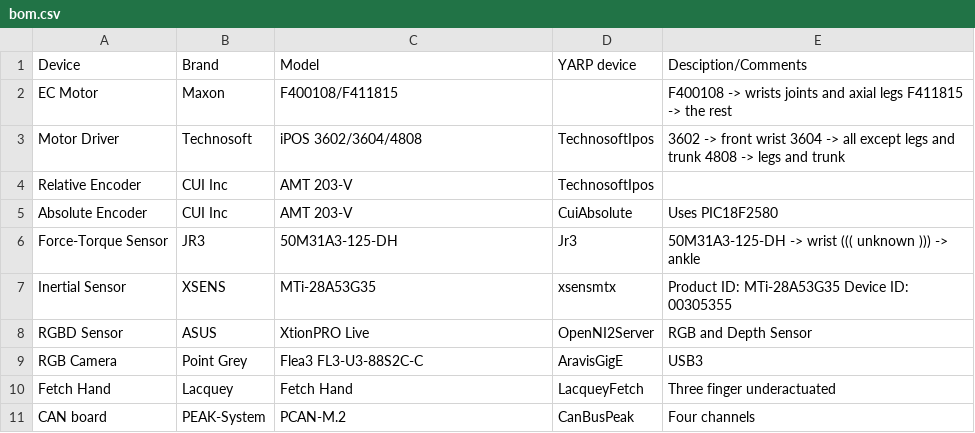
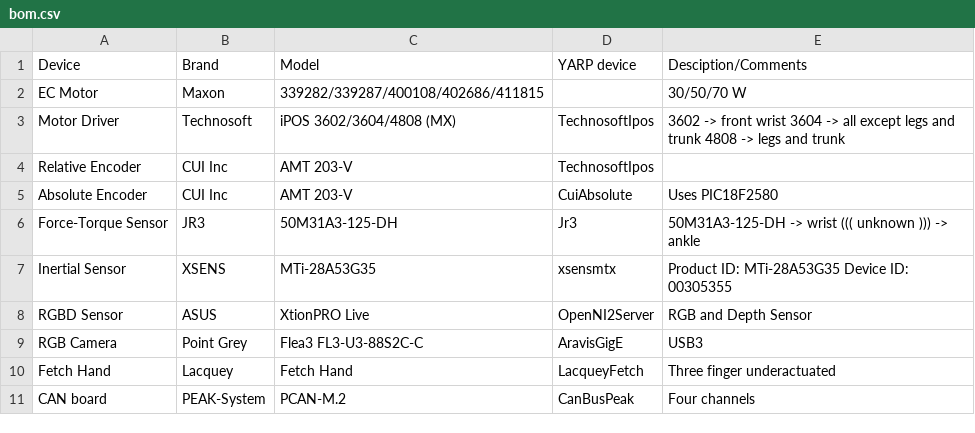
Before and after one commit to roboticslab-uc3m/teo-developer-manual, a CSV file: csv/bom.csv, drawn as a sheet.

Commit message:
Update motor refs

```diff
--- a/csv/bom.csv
+++ b/csv/bom.csv
@@ -1,4 +1,4 @@
 Device,Brand,Model,YARP device,Desciption/Comments
-EC Motor,Maxon,F400108/F411815,,F400108 -> wrists joints and axial legs F411815 -> the rest
-Motor Driver,Technosoft,iPOS 3602/3604/4808,TechnosoftIpos,3602 -> front wrist 3604 -> all except legs and trunk 4808 -> legs and trunk
+EC Motor,Maxon,339282/339287/400108/402686/411815,,30/50/70 W
+Motor Driver,Technosoft,iPOS 3602/3604/4808 (MX),TechnosoftIpos,3602 -> front wrist 3604 -> all except legs and trunk 4808 -> legs and trunk
 Relative Encoder,CUI Inc,AMT 203-V,TechnosoftIpos,
```
